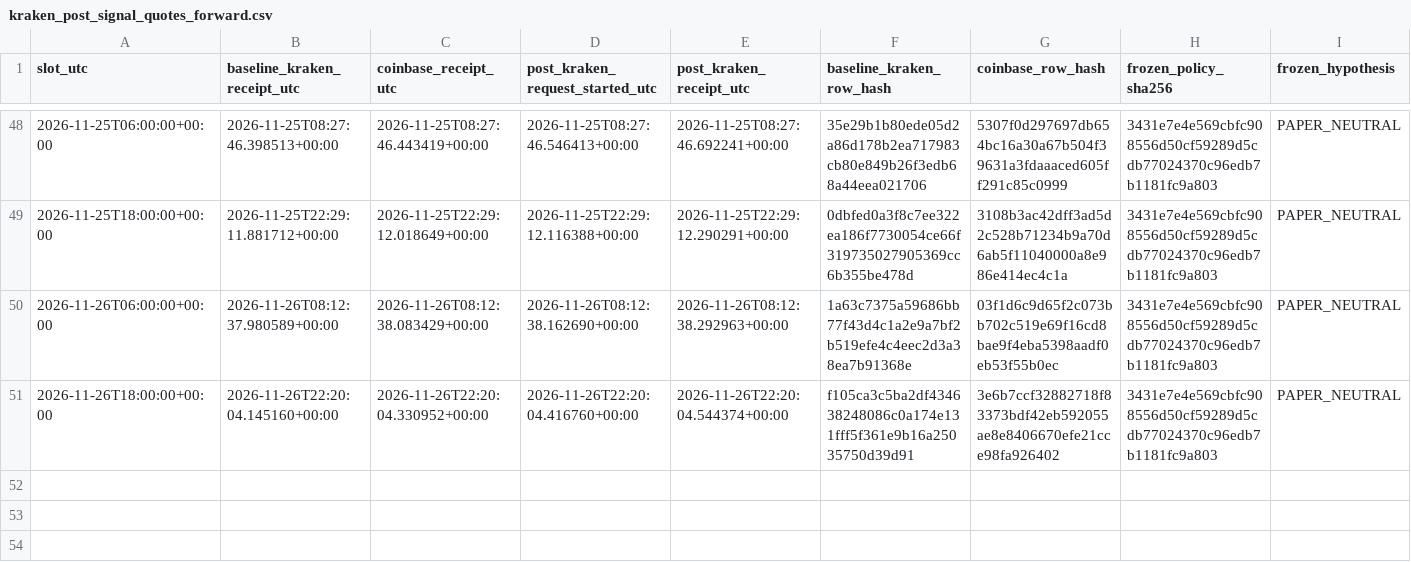
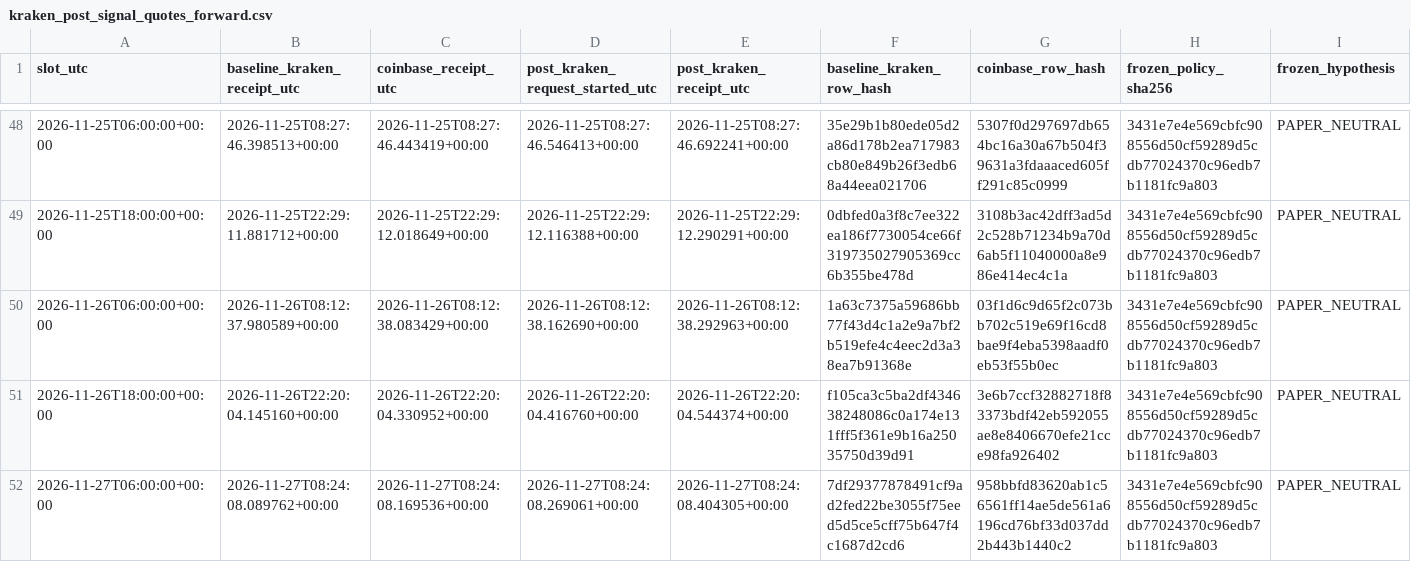
Before and after one commit to aussiekarl-gif/BTC_Composite, a CSV file: data/research_forward_validation/kraken_post_signal_quotes_forward.csv, drawn as a sheet; only a part is shown, gaps mark what is left out; rows hold the shown columns only; the diff names each change by its address in the sheet, - before the commit and + after, or states it on an @@ line.

```diff
--- a/data/research_forward_validation/kraken_post_signal_quotes_forward.csv
+++ b/data/research_forward_validation/kraken_post_signal_quotes_forward.csv
+row 52: 2026-11-27T06:00:00+00:00 | 2026-11-27T08:24:08.089762+00:00 | 2026-11-27T08:24:08.169536+00:00 | 2026-11-27T08:24:08.269061+00:00 | 2026-11-27T08:24:08.404305+00:00 | 7df29377878491cf9ad2fed22be3055f75eed5d5ce5cff75b647f4c1687d2cd6 | 958bbfd83620ab1c56561ff14ae5de561a6196cd76bf33d037dd2b443b1440c2 | 3431e7e4e569cbfc908556d50cf59289d5cdb77024370c96edb7b1181fc9a803 | PAPER_NEUTRAL
```
Also changed, not shown: data/research_forward_validation/coinbase_trade_samples_forward.csv, data/research_forward_validation/kraken_spot_depth_forward.csv.
